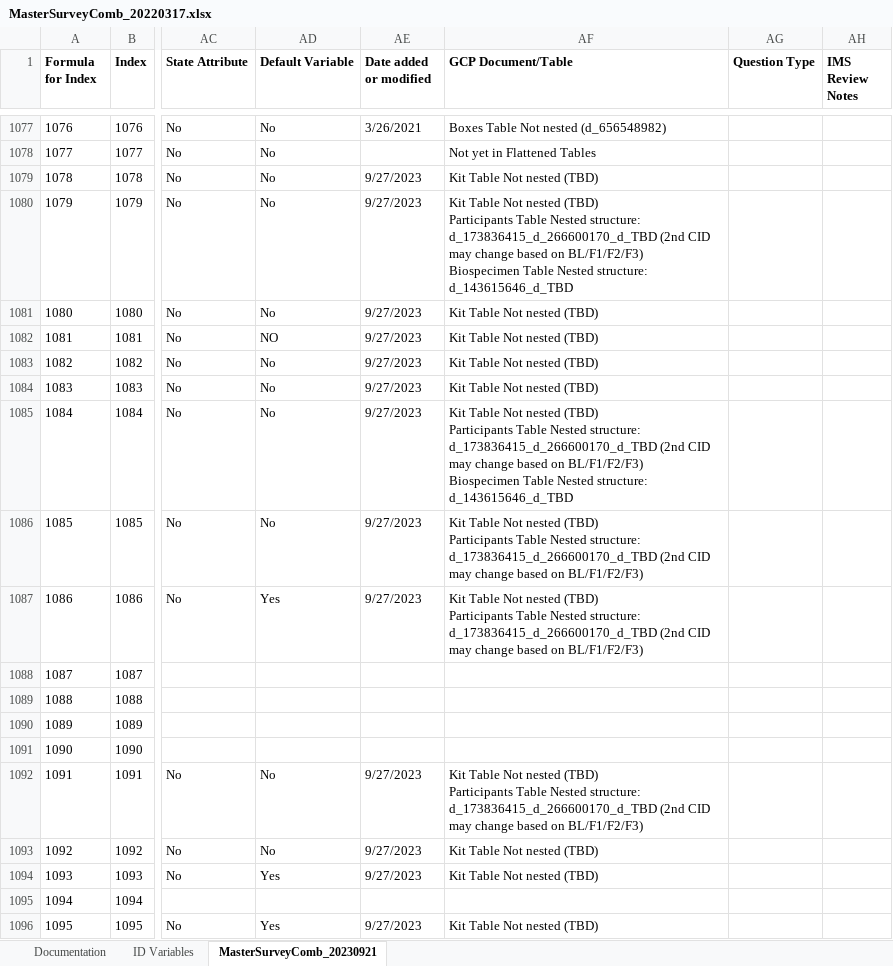
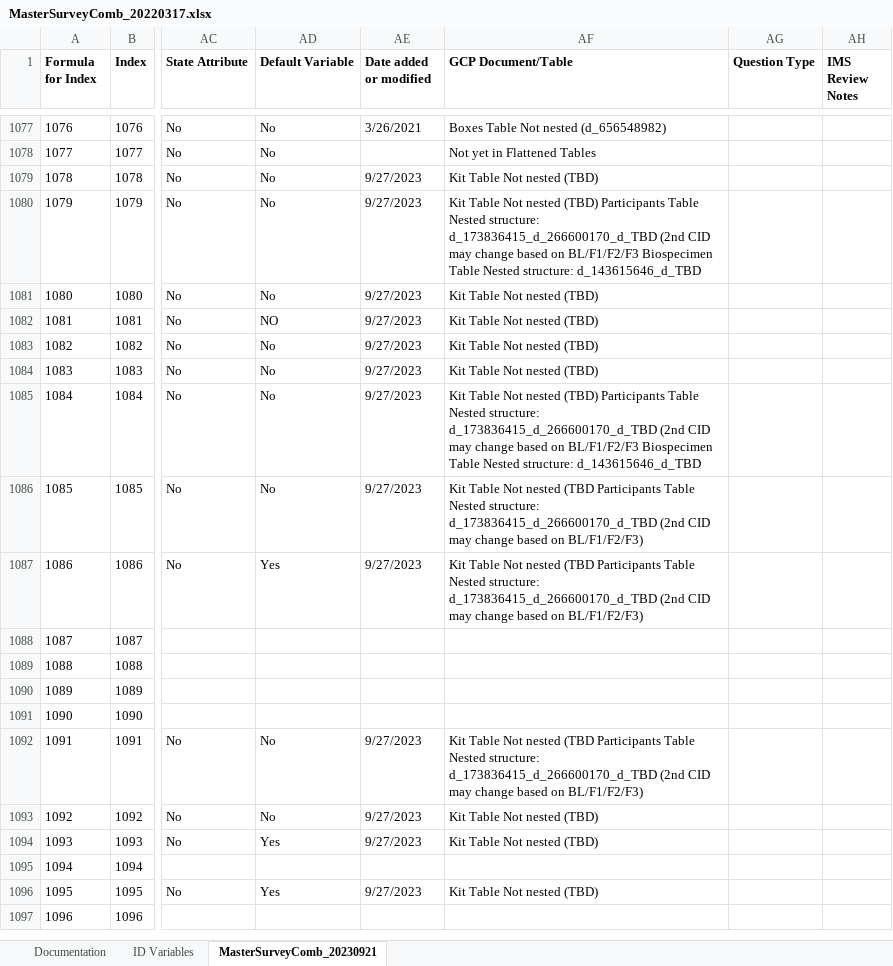
Before and after one commit to Analyticsphere/ConnectMasterAndSurveyCombinedDataDictionary, an Excel workbook: MasterSurveyComb_20220317.xlsx, sheet MasterSurveyComb_20230921, drawn as a sheet; only a part is shown, gaps mark what is left out; the shorter side is filled out with more unchanged rows; values as stored, in another font and other column widths than the file's, no borders; ↵ is a line break in a cell; the diff names each change by its address in the sheet, - before the commit and + after, or states it on an @@ line.

Commit message:
Add files via upload

```diff
--- a/MasterSurveyComb_20220317.xlsx (sheet MasterSurveyComb_20230921)
+++ b/MasterSurveyComb_20220317.xlsx (sheet MasterSurveyComb_20230921)
-AF1080 (GCP Document/Table): …based on BL/F1/F2/F3) ↵ Biospecimen Table…
+AF1080 (GCP Document/Table): …based on BL/F1/F2/F3 Biospecimen Table…
-AF1085 (GCP Document/Table): …based on BL/F1/F2/F3) ↵ Biospecimen Table…
+AF1085 (GCP Document/Table): …based on BL/F1/F2/F3 Biospecimen Table…
-AF1086:AF1087 (GCP Document/Table): …Not nested (TBD) ↵ Participants Table…
+AF1086:AF1087 (GCP Document/Table): …Not nested (TBD Participants Table…
-AF1092 (GCP Document/Table): …Not nested (TBD) ↵ Participants Table…
+AF1092 (GCP Document/Table): …Not nested (TBD Participants Table…
```
Also changed, not shown: sheet Documentation.
